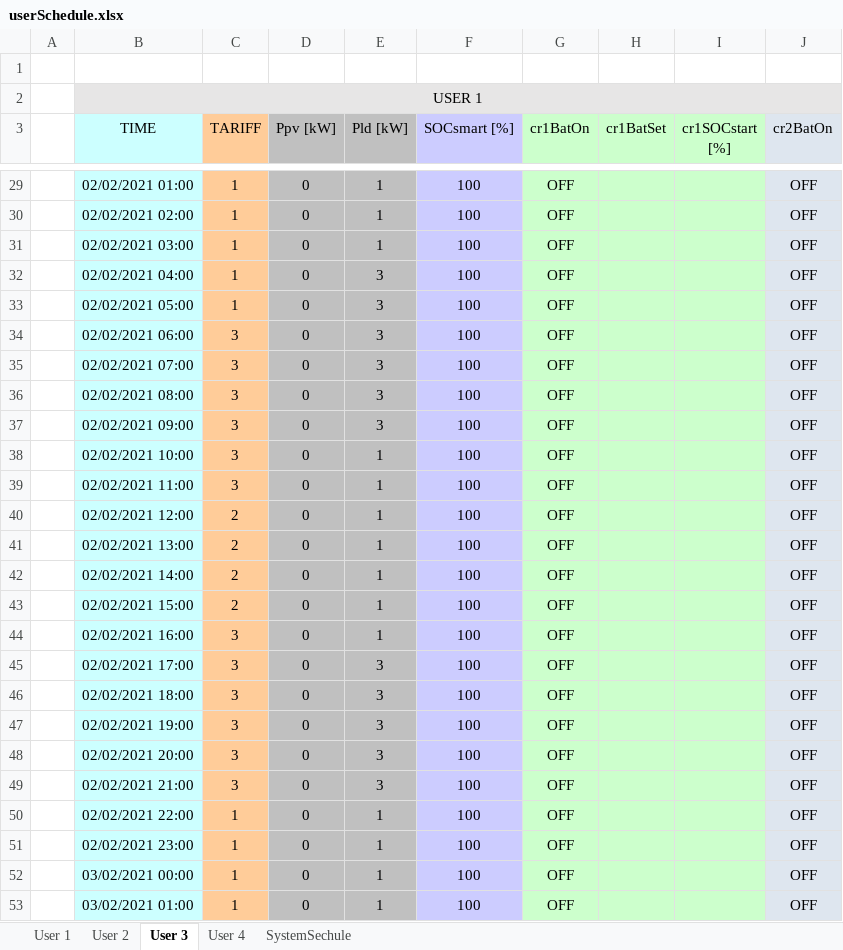
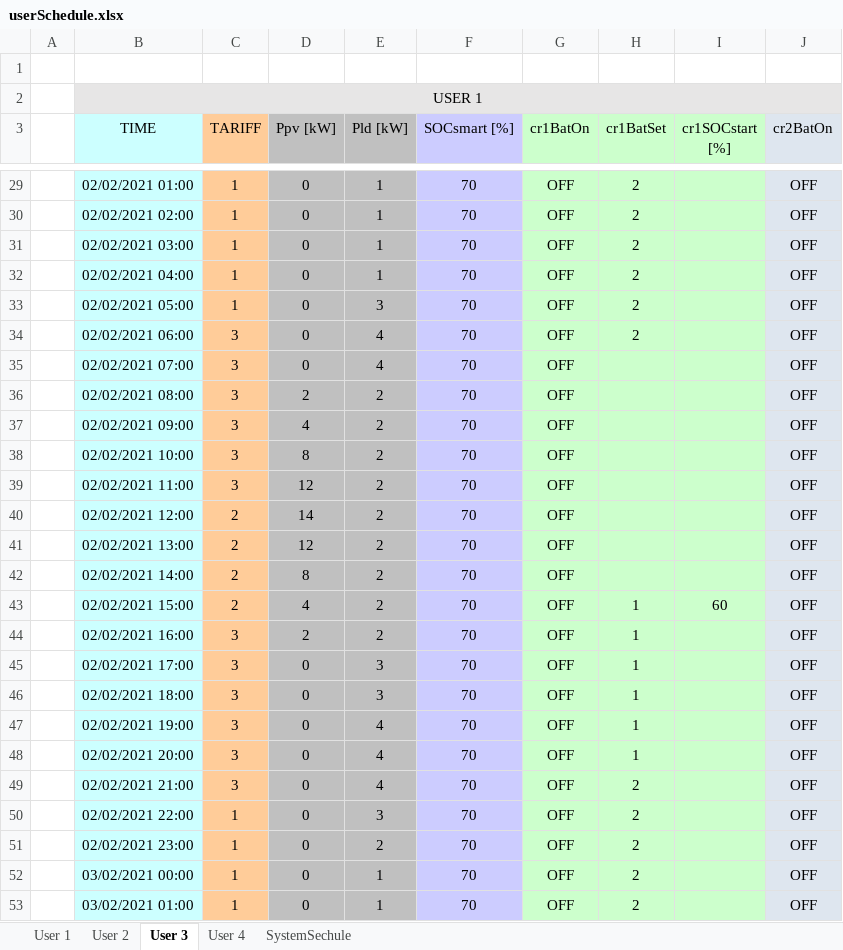
Before and after one commit to mindolink/EthStevec12, an Excel workbook: ImportData/userSchedule.xlsx, sheet User 3, drawn as a sheet; only a part is shown, gaps mark what is left out; values as stored, in another font and other column widths than the file's, no borders; the diff covers the shown part only; the diff names each change by its address in the sheet, - before the commit and + after, or states it on an @@ line.

```diff
--- a/ImportData/userSchedule.xlsx (sheet User 3)
+++ b/ImportData/userSchedule.xlsx (sheet User 3)
-F29:F53 (SOCsmart [%]): 100
+F29:F53 (SOCsmart [%]): 70
-H29:H34 (cr1BatSet): (empty)
+H29:H34 (cr1BatSet): 2
-E32 (Pld [kW]): 3
+E32 (Pld [kW]): 1
-E34:E35 (Pld [kW]): 3
+E34:E35 (Pld [kW]): 4
-D36 (Ppv [kW]): 0
+D36 (Ppv [kW]): 2
-E36:E37 (Pld [kW]): 3
+E36:E37 (Pld [kW]): 2
-D37 (Ppv [kW]): 0
+D37 (Ppv [kW]): 4
-D38 (Ppv [kW]): 0
+D38 (Ppv [kW]): 8
-E38:E44 (Pld [kW]): 1
+E38:E44 (Pld [kW]): 2
-D39 (Ppv [kW]): 0
+D39 (Ppv [kW]): 12
-D40 (Ppv [kW]): 0
+D40 (Ppv [kW]): 14
-D41 (Ppv [kW]): 0
+D41 (Ppv [kW]): 12
-D42 (Ppv [kW]): 0
+D42 (Ppv [kW]): 8
-D43 (Ppv [kW]): 0
+D43 (Ppv [kW]): 4
-H43:H48 (cr1BatSet): (empty)
+H43:H48 (cr1BatSet): 1
-I43 (cr1SOCstart [%]): (empty)
+I43 (cr1SOCstart [%]): 60
-D44 (Ppv [kW]): 0
+D44 (Ppv [kW]): 2
-E47:E49 (Pld [kW]): 3
+E47:E49 (Pld [kW]): 4
-H49:H53 (cr1BatSet): (empty)
+H49:H53 (cr1BatSet): 2
-E50 (Pld [kW]): 1
+E50 (Pld [kW]): 3
-E51 (Pld [kW]): 1
+E51 (Pld [kW]): 2
```
Also changed, not shown: 133 edited cells elsewhere in this sheet, sheet User 4, sheet User 2, sheet User 1, sheet SystemSechule, charts or pictures, ImportData/userInfo.xlsx, 11 other files.
